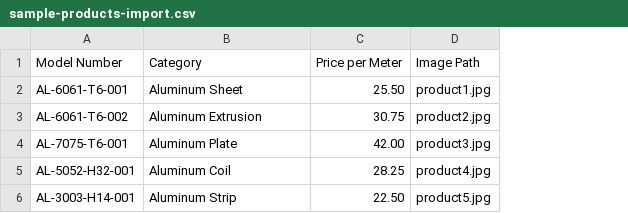
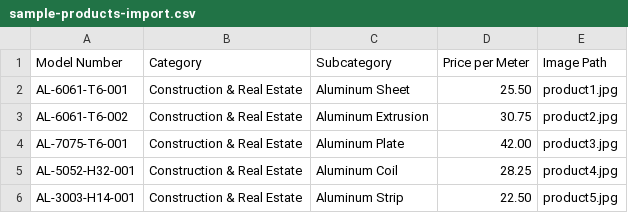
Before and after one commit to IONE-Kunming/aluminum-website, a CSV file: public/sample-products-import.csv, drawn as a sheet; the diff names each change by its address in the sheet, - before the commit and + after, or states it on an @@ line.

```diff
--- a/public/sample-products-import.csv
+++ b/public/sample-products-import.csv
+column C (Subcategory), rows 2-6: Aluminum Sheet | Aluminum Extrusion | Aluminum Plate | Aluminum Coil | Aluminum Strip
-B2 (Category): Aluminum Sheet
+B2 (Category): Construction & Real Estate
-B3 (Category): Aluminum Extrusion
+B3 (Category): Construction & Real Estate
-B4 (Category): Aluminum Plate
+B4 (Category): Construction & Real Estate
-B5 (Category): Aluminum Coil
+B5 (Category): Construction & Real Estate
-B6 (Category): Aluminum Strip
+B6 (Category): Construction & Real Estate
```
Also changed, not shown: 5 other files.
